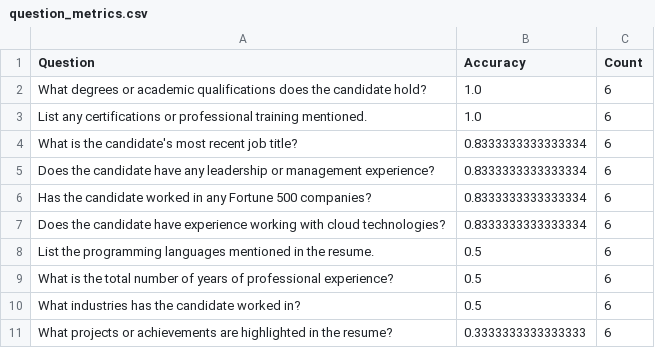
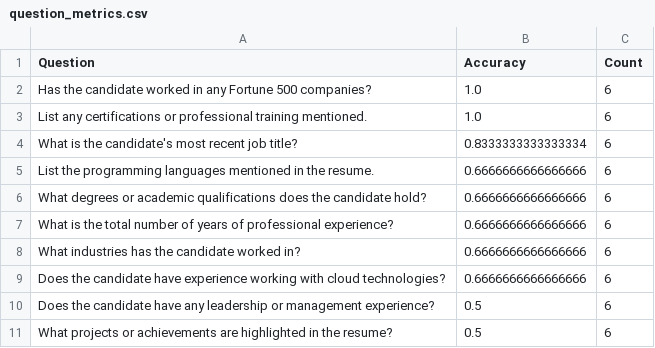
Before and after one commit to eliekawerk/llm-zero-to-hero, a CSV file: workshop_3/outputs/question_metrics.csv, drawn as a sheet.

```diff
--- a/workshop_3/outputs/question_metrics.csv
+++ b/workshop_3/outputs/question_metrics.csv
@@ -1,11 +1,11 @@
 Question,Accuracy,Count
-What degrees or academic qualifications does the candidate hold?,1.0,6
+Has the candidate worked in any Fortune 500 companies?,1.0,6
 List any certifications or professional training mentioned.,1.0,6
 What is the candidate's most recent job title?,0.8333333333333334,6
-Does the candidate have any leadership or management experience?,0.8333333333333334,6
-Has the candidate worked in any Fortune 500 companies?,0.8333333333333334,6
-Does the candidate have experience working with cloud technologies?,0.8333333333333334,6
-List the programming languages mentioned in the resume.,0.5,6
-What is the total number of years of professional experience?,0.5,6
-What industries has the candidate worked in?,0.5,6
-What projects or achievements are highlighted in the resume?,0.3333333333333333,6
+List the programming languages mentioned in the resume.,0.6666666666666666,6
+What degrees or academic qualifications does the candidate hold?,0.6666666666666666,6
+What is the total number of years of professional experience?,0.6666666666666666,6
+What industries has the candidate worked in?,0.6666666666666666,6
+Does the candidate have experience working with cloud technologies?,0.6666666666666666,6
+Does the candidate have any leadership or management experience?,0.5,6
+What projects or achievements are highlighted in the resume?,0.5,6
```
Also changed, not shown: 22 other files.
